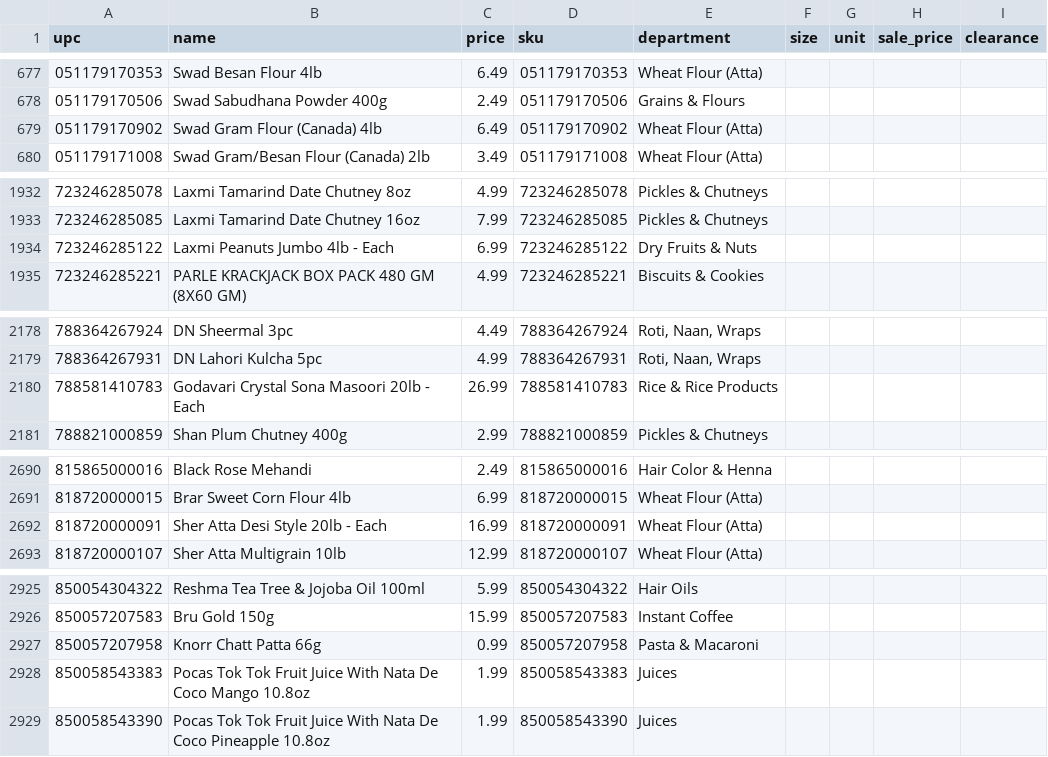
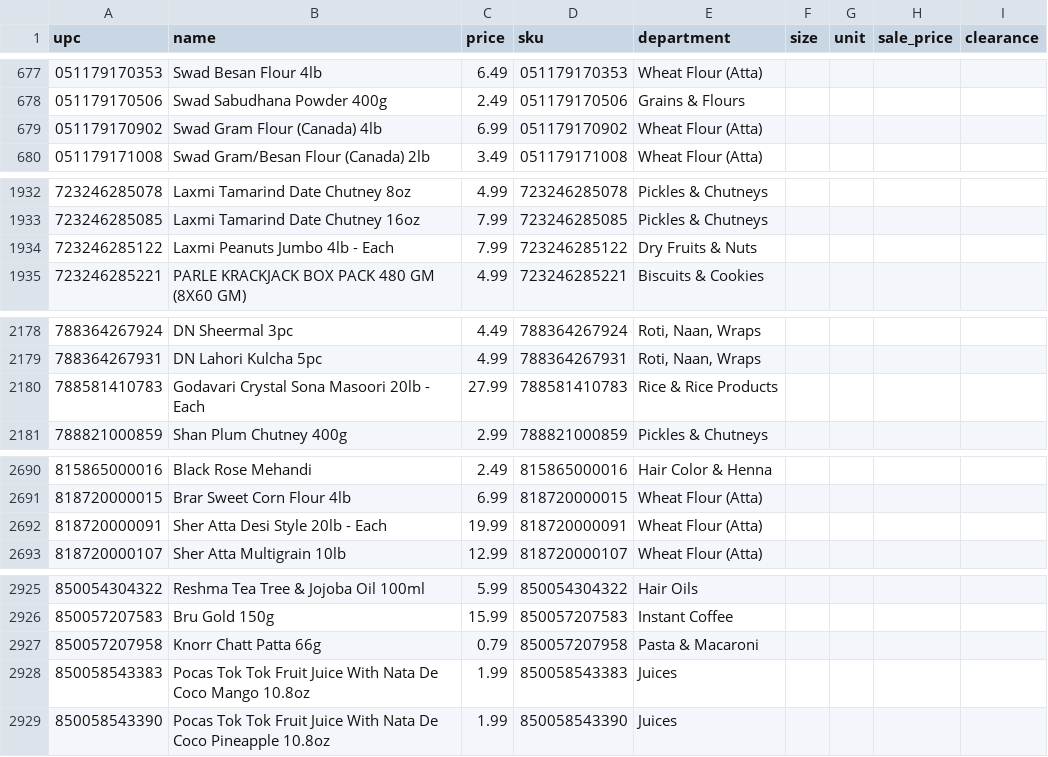
Before and after one commit to spicetownbackend/spicetown-labels, a CSV file: data/products.csv, drawn as a sheet; only a part is shown, gaps mark what is left out; the diff covers the shown part only.

```diff
--- a/data/products.csv
+++ b/data/products.csv
@@ -678,3 +678,3 @@ upc,name,price,sku,department,size,unit,sale_price,clearance
 051179170506,Swad Sabudhana Powder 400g,2.49,051179170506,Grains & Flours,,,,
-051179170902,Swad Gram Flour (Canada) 4lb,6.49,051179170902,Wheat Flour (Atta),,,,
+051179170902,Swad Gram Flour (Canada) 4lb,6.99,051179170902,Wheat Flour (Atta),,,,
 051179171008,Swad Gram/Besan Flour (Canada) 2lb,3.49,051179171008,Wheat Flour (Atta),,,,
@@ -1933,3 +1933,3 @@ upc,name,price,sku,department,size,unit,sale_price,clearance
 723246285085,Laxmi Tamarind Date Chutney 16oz,7.99,723246285085,Pickles & Chutneys,,,,
-723246285122,Laxmi Peanuts Jumbo 4lb - Each,6.99,723246285122,Dry Fruits & Nuts,,,,
+723246285122,Laxmi Peanuts Jumbo 4lb - Each,7.99,723246285122,Dry Fruits & Nuts,,,,
 723246285221,PARLE KRACKJACK BOX PACK 480 GM (8X60 GM),4.99,723246285221,Biscuits & Cookies,,,,
@@ -2179,3 +2179,3 @@ upc,name,price,sku,department,size,unit,sale_price,clearance
 788364267931,DN Lahori Kulcha 5pc,4.99,788364267931,"Roti, Naan, Wraps",,,,
-788581410783,Godavari Crystal Sona Masoori 20lb - Each,26.99,788581410783,Rice & Rice Products,,,,
+788581410783,Godavari Crystal Sona Masoori 20lb - Each,27.99,788581410783,Rice & Rice Products,,,,
 788821000859,Shan Plum Chutney 400g,2.99,788821000859,Pickles & Chutneys,,,,
@@ -2691,3 +2691,3 @@ upc,name,price,sku,department,size,unit,sale_price,clearance
 818720000015,Brar Sweet Corn Flour 4lb,6.99,818720000015,Wheat Flour (Atta),,,,
-818720000091,Sher Atta Desi Style 20lb - Each,16.99,818720000091,Wheat Flour (Atta),,,,
+818720000091,Sher Atta Desi Style 20lb - Each,19.99,818720000091,Wheat Flour (Atta),,,,
 818720000107,Sher Atta Multigrain 10lb,12.99,818720000107,Wheat Flour (Atta),,,,
@@ -2926,3 +2926,3 @@ upc,name,price,sku,department,size,unit,sale_price,clearance
 850057207583,Bru Gold 150g,15.99,850057207583,Instant Coffee,,,,
-850057207958,Knorr Chatt Patta 66g,0.99,850057207958,Pasta & Macaroni,,,,
+850057207958,Knorr Chatt Patta 66g,0.79,850057207958,Pasta & Macaroni,,,,
 850058543383,Pocas Tok Tok Fruit Juice With Nata De Coco Mango 10.8oz,1.99,850058543383,Juices,,,,
```
Also changed, not shown: 1 added row and 17 edited cells elsewhere in this file, 1 other file.
